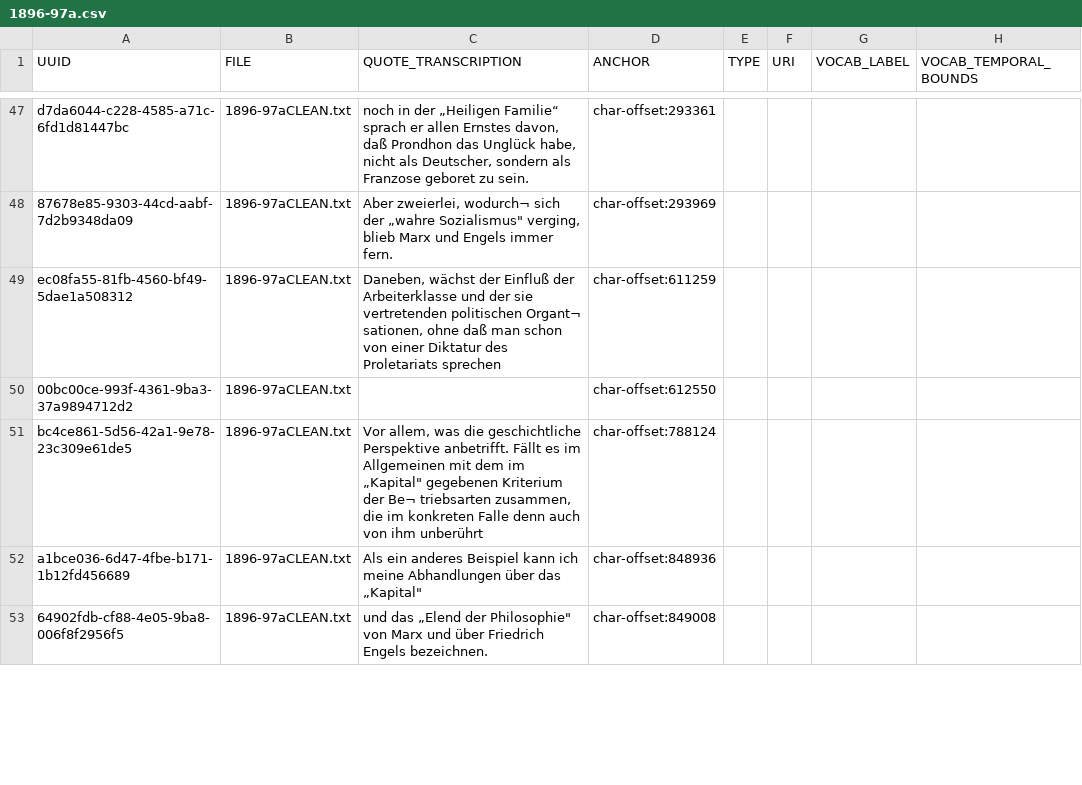
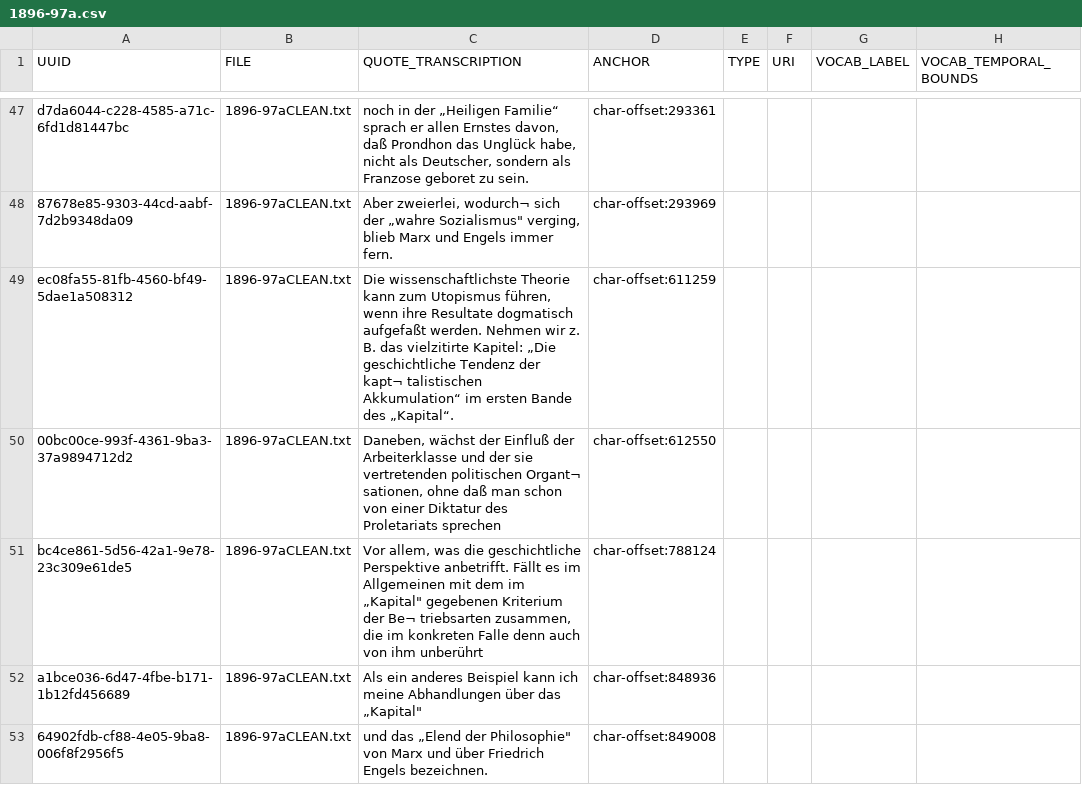
Before and after one commit to Princeton-CDH/remarx, a CSV file: data/annotation/1896-97a.csv, drawn as a sheet; only a part is shown, gaps mark what is left out; the diff names each change by its address in the sheet, - before the commit and + after, or states it on an @@ line.

Commit message:
Update annotation data with fresh exports directly from Recogito

```diff
--- a/data/annotation/1896-97a.csv
+++ b/data/annotation/1896-97a.csv
-C49 (QUOTE_TRANSCRIPTION): Daneben, wächst der Einfluß der Arbeiterklasse und der sie vertretenden politischen Organt¬ sationen, ohne daß man schon von einer Diktatur des Proletariats sprechen
+C49 (QUOTE_TRANSCRIPTION): Die wissenschaftlichste Theorie kann zum Utopismus führen, wenn ihre Resultate dogmatisch aufgefaßt werden. Nehmen wir z. B. das vielzitirte Kapitel: „Die geschichtliche Tendenz der kapt¬ talistischen Akkumulation“ im ersten Bande des „Kapital“.
-C50 (QUOTE_TRANSCRIPTION): (empty)
+C50 (QUOTE_TRANSCRIPTION): Daneben, wächst der Einfluß der Arbeiterklasse und der sie vertretenden politischen Organt¬ sationen, ohne daß man schon von einer Diktatur des Proletariats sprechen
```
Also changed, not shown: data/annotation/1897-98a.csv, data/annotation/1898-99a.csv, 3 other files.
